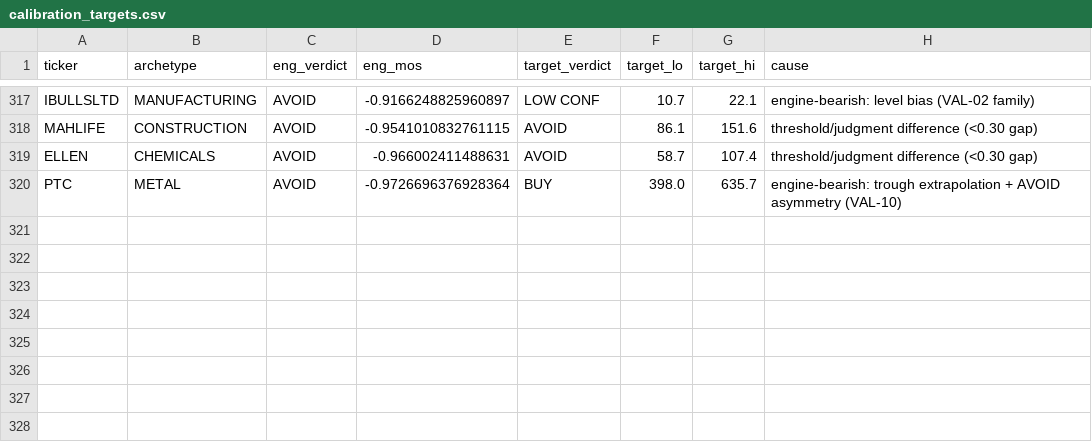
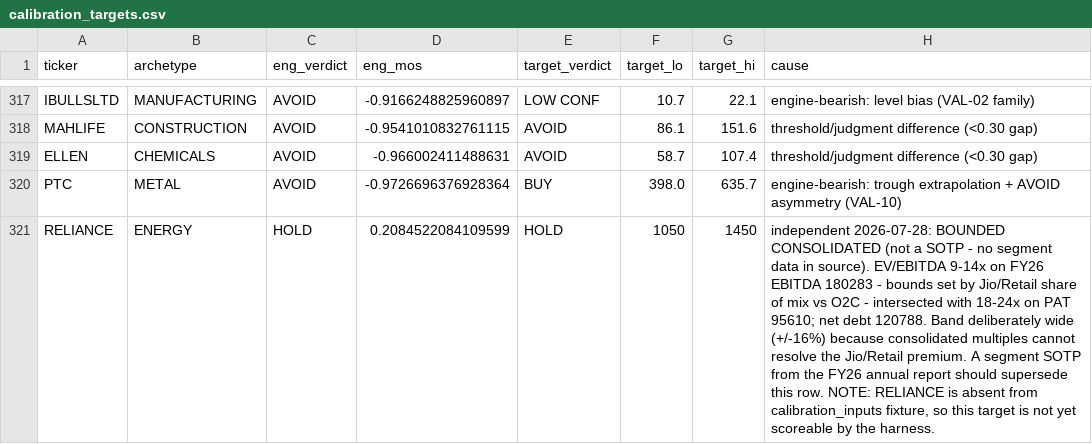
Before and after one commit to Manan-Jagtap/equity-terminal-backend, a CSV file: VALUATION_GROUNDTRUTH_2026-07/calibration_targets.csv, drawn as a sheet; only a part is shown, gaps mark what is left out; the diff names each change by its address in the sheet, - before the commit and + after, or states it on an @@ line.

```diff
--- a/VALUATION_GROUNDTRUTH_2026-07/calibration_targets.csv
+++ b/VALUATION_GROUNDTRUTH_2026-07/calibration_targets.csv
+row 321: RELIANCE | ENERGY | HOLD | 0.2084522084109599 | HOLD | 1050 | 1450 | independent 2026-07-28: BOUNDED CONSOLIDATED (not a SOTP - no segment data in source). EV/EBITDA 9-14x on FY26 EBITDA 180283 - bounds set by Jio/Retail share of mix vs O2C - intersected with 18-24x on PAT 95610; net debt 120788. Band deliberately wide (+/-16%) because consolidated multiples cannot resolve the Jio/Retail premium. A segment SOTP from the FY26 annual report should supersede this row. NOTE: RELIANCE is absent from calibration_inputs fixture, so this target is not yet scoreable by the harness.
```
